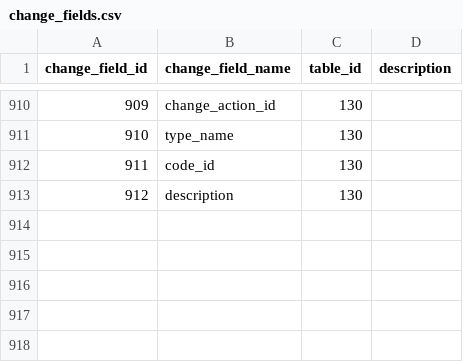
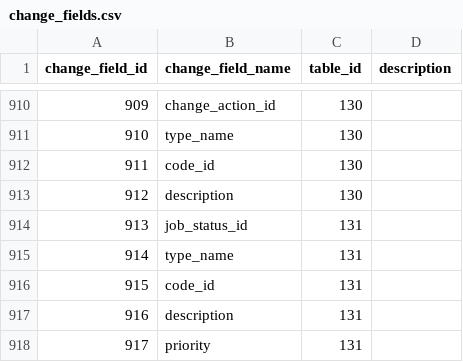
Before and after one commit to zukunft/zukunft.com, a CSV file: src/main/resources/db_code_links/change_fields.csv, drawn as a sheet; only a part is shown, gaps mark what is left out.

Commit message:
move job status to a table as part of fix #232

```diff
--- a/src/main/resources/db_code_links/change_fields.csv
+++ b/src/main/resources/db_code_links/change_fields.csv
@@ -913 +913,6 @@ change_field_id,change_field_name,table_id,description
 912,description,130,
+913,job_status_id,131,
+914,type_name,131,
+915,code_id,131,
+916,description,131,
+917,priority,131,
```
Also changed, not shown: src/main/resources/db_code_links/change_tables.csv, 32 other files.
